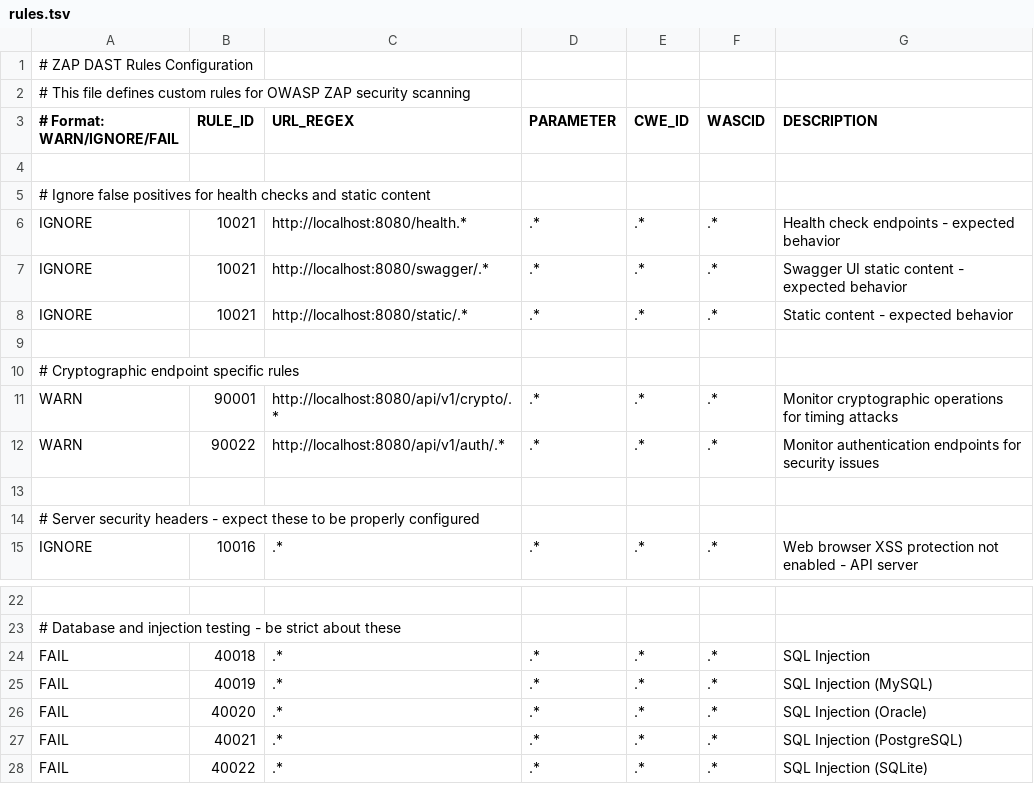
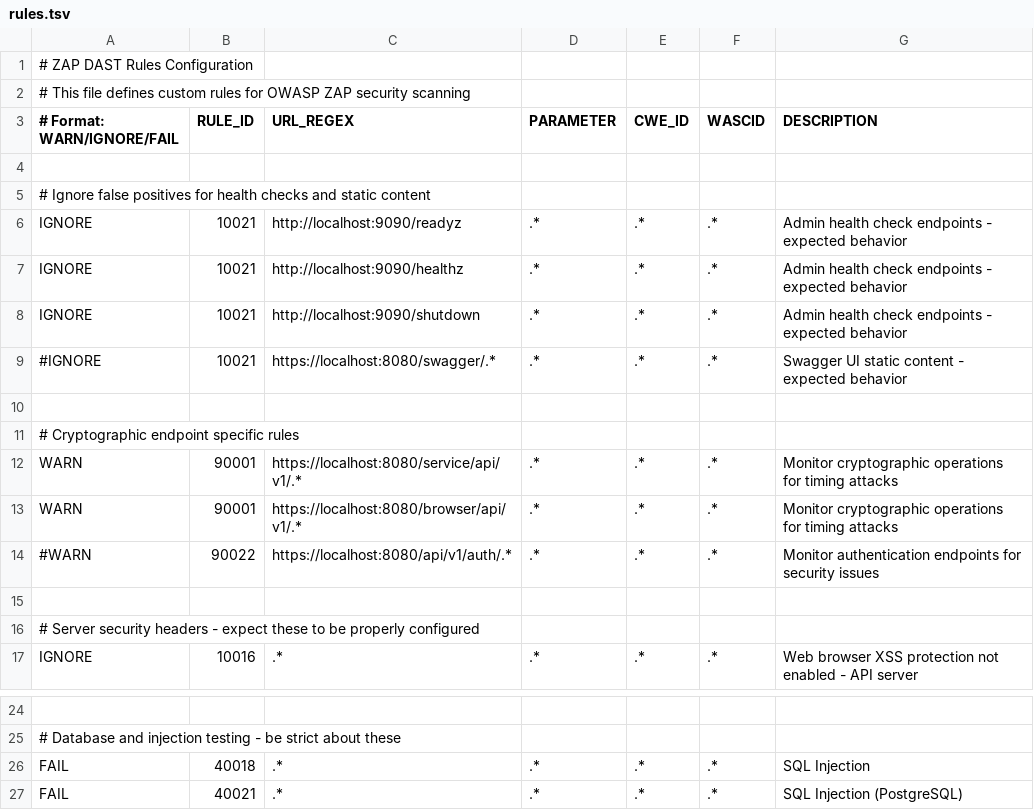
Before and after one commit to justincranford/cryptoutil, a TSV file: .zap/rules.tsv, drawn as a sheet; only a part is shown, gaps mark what is left out; the shorter side is filled out with more unchanged rows; removed rows and columns are numbered as before the commit, all else as after; the diff names each change by its address in the sheet, - before the commit and + after, or states it on an @@ line.

```diff
--- a/.zap/rules.tsv
+++ b/.zap/rules.tsv
-C6 (URL_REGEX): http://localhost:8080/health.*
+C6 (URL_REGEX): http://localhost:9090/readyz
-G6 (DESCRIPTION): Health check endpoints - expected behavior
+G6 (DESCRIPTION): Admin health check endpoints - expected behavior
-C7 (URL_REGEX): http://localhost:8080/swagger/.*
+C7 (URL_REGEX): http://localhost:9090/healthz
-G7 (DESCRIPTION): Swagger UI static content - expected…
+G7 (DESCRIPTION): Admin health check endpoints - expected…
-C8 (URL_REGEX): http://localhost:8080/static/.*
+C8 (URL_REGEX): http://localhost:9090/shutdown
-G8 (DESCRIPTION): Static content - expected behavior
+G8 (DESCRIPTION): Admin health check endpoints - expected behavior
+row 9: #IGNORE | 10021 | https://localhost:8080/swagger/.* | .* | .* | .* | Swagger UI static content - expected behavior
-C12 (URL_REGEX): http://localhost:8080/api/v1/crypto/.*
+C12 (URL_REGEX): https://localhost:8080/service/api/v1/.*
-B13 (RULE_ID): 90022
+B13 (RULE_ID): 90001
-C13 (URL_REGEX): http://localhost:8080/api/v1/auth/.*
+C13 (URL_REGEX): https://localhost:8080/browser/api/v1/.*
-G13 (DESCRIPTION): Monitor authentication endpoints for security issues
+G13 (DESCRIPTION): Monitor cryptographic operations for timing attacks
+row 14: #WARN | 90022 | https://localhost:8080/api/v1/auth/.* | .* | .* | .* | Monitor authentication endpoints for security issues
-row 25: FAIL | 40019 | .* | .* | .* | .* | SQL Injection (MySQL)
-row 26: FAIL | 40020 | .* | .* | .* | .* | SQL Injection (Oracle)
```
Also changed, not shown: 1 other file.
